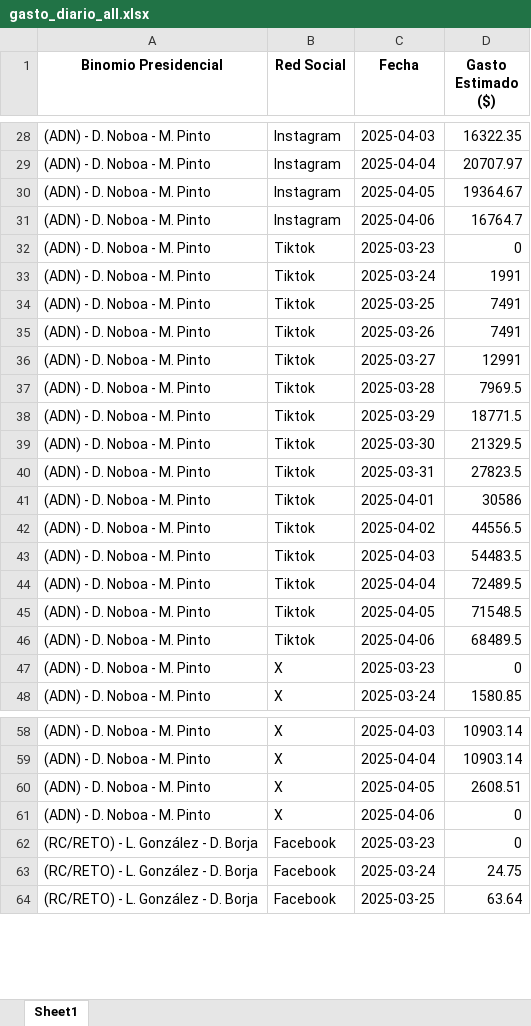
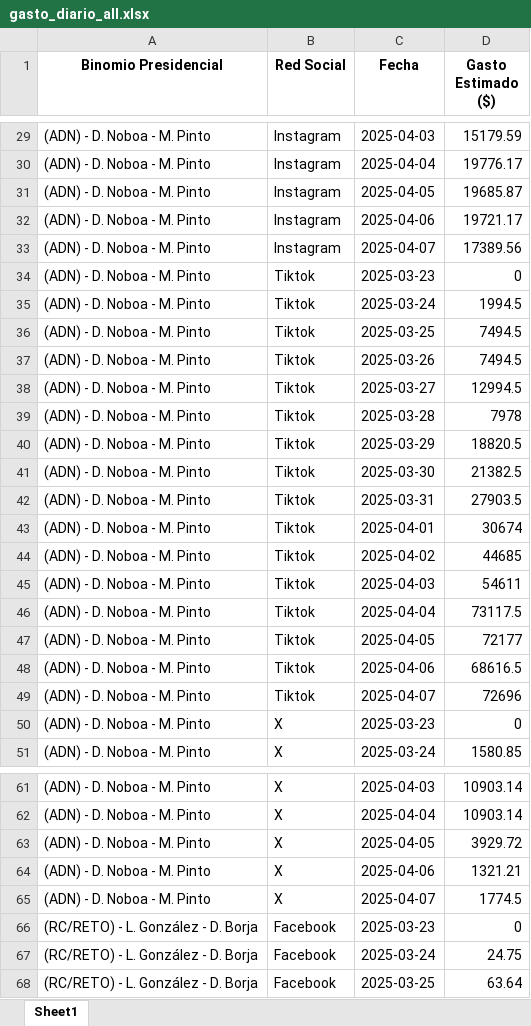
Before and after one commit to erickedu85/dataset, an Excel workbook: ec_2025_faro/xlsx/gasto_diario_all.xlsx, sheet Sheet1, drawn as a sheet; only a part is shown, gaps mark what is left out; values as stored, in another font and other column widths than the file's, no borders; addresses are those after the commit; the diff covers the shown part only; the diff names each change by its address in the sheet, - before the commit and + after, or states it on an @@ line.

```diff
--- a/ec_2025_faro/xlsx/gasto_diario_all.xlsx (sheet Sheet1)
+++ b/ec_2025_faro/xlsx/gasto_diario_all.xlsx (sheet Sheet1)
-D29 (Gasto Estimado ($)): 16322.35
+D29 (Gasto Estimado ($)): 15179.59
-D30 (Gasto Estimado ($)): 20707.97
+D30 (Gasto Estimado ($)): 19776.17
-D31 (Gasto Estimado ($)): 19364.67
+D31 (Gasto Estimado ($)): 19685.87
-D32 (Gasto Estimado ($)): 16764.7
+D32 (Gasto Estimado ($)): 19721.17
+row 33: (ADN) - D. Noboa - M. Pinto | Instagram | 2025-04-07 | 17389.56
-D35 (Gasto Estimado ($)): 1991
+D35 (Gasto Estimado ($)): 1994.5
-D36:D37 (Gasto Estimado ($)): 7491
+D36:D37 (Gasto Estimado ($)): 7494.5
-D38 (Gasto Estimado ($)): 12991
+D38 (Gasto Estimado ($)): 12994.5
-D39 (Gasto Estimado ($)): 7969.5
+D39 (Gasto Estimado ($)): 7978
-D40 (Gasto Estimado ($)): 18771.5
+D40 (Gasto Estimado ($)): 18820.5
-D41 (Gasto Estimado ($)): 21329.5
+D41 (Gasto Estimado ($)): 21382.5
-D42 (Gasto Estimado ($)): 27823.5
+D42 (Gasto Estimado ($)): 27903.5
-D43 (Gasto Estimado ($)): 30586
+D43 (Gasto Estimado ($)): 30674
-D44 (Gasto Estimado ($)): 44556.5
+D44 (Gasto Estimado ($)): 44685
-D45 (Gasto Estimado ($)): 54483.5
+D45 (Gasto Estimado ($)): 54611
-D46 (Gasto Estimado ($)): 72489.5
+D46 (Gasto Estimado ($)): 73117.5
-D47 (Gasto Estimado ($)): 71548.5
+D47 (Gasto Estimado ($)): 72177
-D48 (Gasto Estimado ($)): 68489.5
+D48 (Gasto Estimado ($)): 68616.5
+row 49: (ADN) - D. Noboa - M. Pinto | Tiktok | 2025-04-07 | 72696
-D63 (Gasto Estimado ($)): 2608.51
+D63 (Gasto Estimado ($)): 3929.72
-D64 (Gasto Estimado ($)): 0
+D64 (Gasto Estimado ($)): 1321.21
+row 65: (ADN) - D. Noboa - M. Pinto | X | 2025-04-07 | 1774.5
```
Also changed, not shown: 5 added rows and 47 edited cells elsewhere in this sheet, ec_2025_faro/xlsx/gasto_por_partido_all.xlsx, ec_2025_faro/xlsx/gasto_semanal_all.xlsx, 3 other files.
